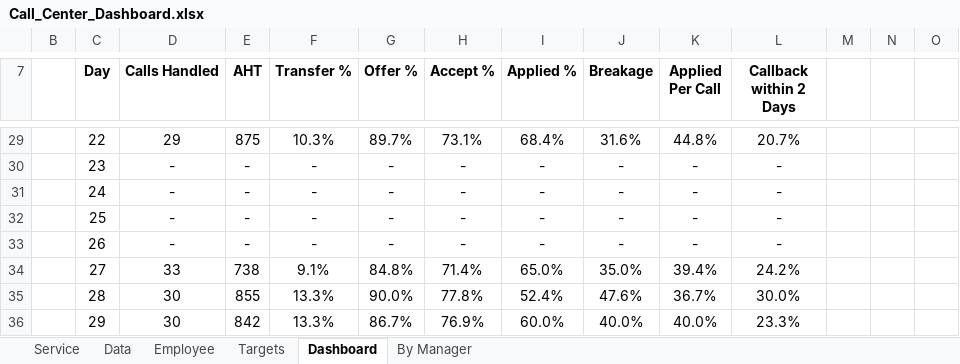
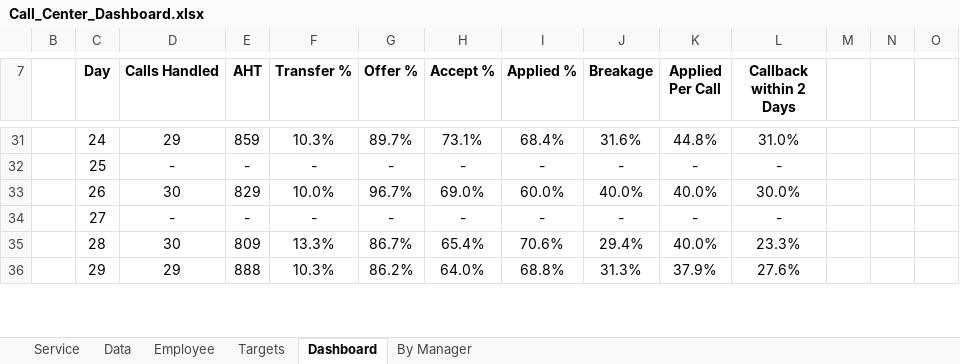
Before and after one commit to eric-martinet/IRONLABS, an Excel workbook: Module02/Lab_18_Dasboards-in-Excel-Google-Sheets/Call_Center_Dashboard.xlsx, sheet Dashboard, drawn as a sheet; only a part is shown, gaps mark what is left out; values as stored, in another font and other column widths than the file's, no borders; removed rows and columns are numbered as before the commit, all else as after; the diff covers the shown part only; the diff names each change by its address in the sheet, - before the commit and + after, or states it on an @@ line.

Commit message:
Update Call_Center_Dashboard.xlsx

```diff
--- a/Module02/Lab_18_Dasboards-in-Excel-Google-Sheets/Call_Center_Dashboard.xlsx (sheet Dashboard)
+++ b/Module02/Lab_18_Dasboards-in-Excel-Google-Sheets/Call_Center_Dashboard.xlsx (sheet Dashboard)
-C31 (Day): 22
+C31 (Day): 24
-E31 (AHT): 875
+E31 (AHT): 859
-L31 (Callback within 2 Days): 20.7%
+L31 (Callback within 2 Days): 31.0%
-row 30:  | 23 | - | - | - | - | - | - | - | - | -
-row 31:  | 24 | - | - | - | - | - | - | - | - | -
+row 33:  | 26 | 30 | 829 | 10.0% | 96.7% | 69.0% | 60.0% | 40.0% | 40.0% | 30.0%
-C34 (Day): 26
+C34 (Day): 27
-row 34:  | 27 | 33 | 738 | 9.1% | 84.8% | 71.4% | 65.0% | 35.0% | 39.4% | 24.2%
-E35 (AHT): 855
+E35 (AHT): 809
-G35 (Offer %): 90.0%
+G35 (Offer %): 86.7%
-H35 (Accept %): 77.8%
+H35 (Accept %): 65.4%
-I35 (Applied %): 52.4%
+I35 (Applied %): 70.6%
-J35 (Breakage): 47.6%
+J35 (Breakage): 29.4%
-K35 (Applied Per Call): 36.7%
+K35 (Applied Per Call): 40.0%
-L35 (Callback within 2 Days): 30.0%
+L35 (Callback within 2 Days): 23.3%
-D36 (Calls Handled): 30
+D36 (Calls Handled): 29
-E36 (AHT): 842
+E36 (AHT): 888
-F36 (Transfer %): 13.3%
+F36 (Transfer %): 10.3%
-G36 (Offer %): 86.7%
+G36 (Offer %): 86.2%
-H36 (Accept %): 76.9%
+H36 (Accept %): 64.0%
-I36 (Applied %): 60.0%
+I36 (Applied %): 68.8%
-J36 (Breakage): 40.0%
+J36 (Breakage): 31.3%
-K36 (Applied Per Call): 40.0%
+K36 (Applied Per Call): 37.9%
-L36 (Callback within 2 Days): 23.3%
+L36 (Callback within 2 Days): 27.6%
```
Also changed, not shown: 7 added rows, 5 removed rows and 121 edited cells elsewhere in this sheet, formulas that keep their value, hidden cells.
